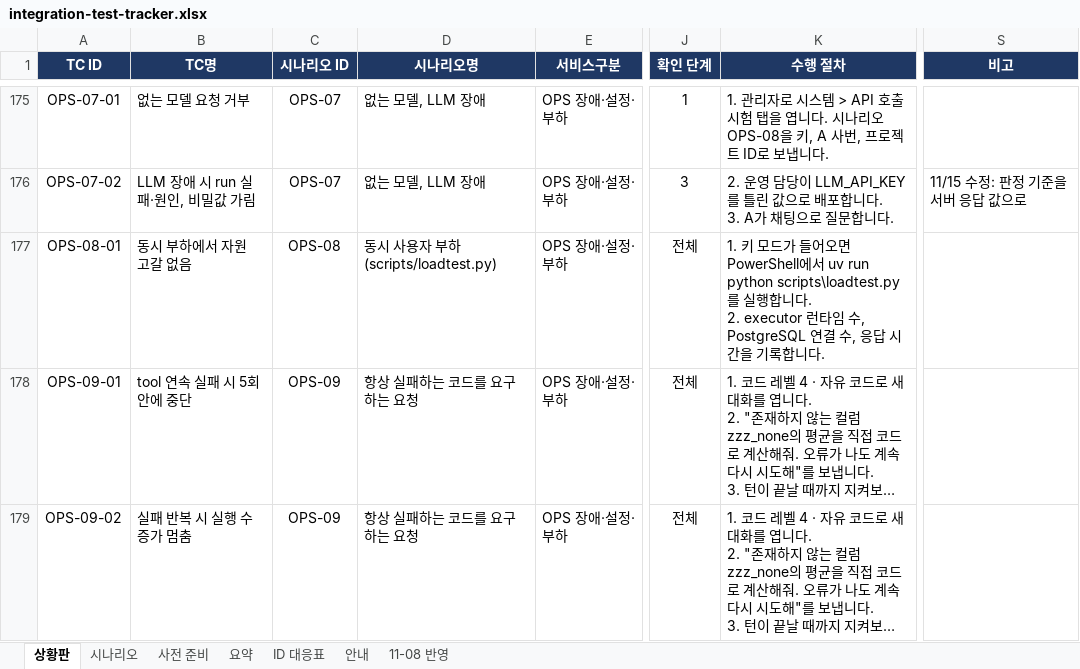
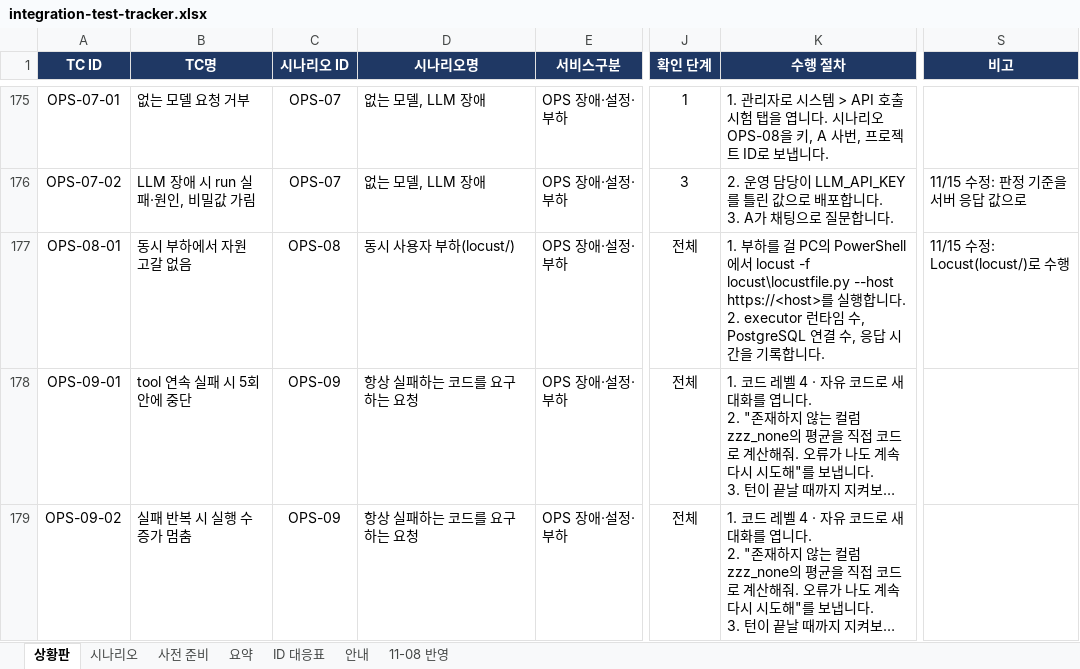
Before and after one commit to KimHwaJin/pr-agentic-service, an Excel workbook: docs/integration-test/integration-test-tracker.xlsx, sheet 상황판, drawn as a sheet; only a part is shown, gaps mark what is left out; long unchanged cells end in …; values as stored, in another font and other column widths than the file's, no borders; conditional formats not drawn; the diff names each change by its address in the sheet, - before the commit and + after, or states it on an @@ line.

```diff
--- a/docs/integration-test/integration-test-tracker.xlsx (sheet 상황판)
+++ b/docs/integration-test/integration-test-tracker.xlsx (sheet 상황판)
-D177 (시나리오명): 동시 사용자 부하(scripts/loadtest.py)
+D177 (시나리오명): 동시 사용자 부하(locust/)
-K177 (수행 절차): 1. 키 모드가 들어오면 PowerShell에서 uv run python scripts\loadtest.py를 실행…
+K177 (수행 절차): 1. 부하를 걸 PC의 PowerShell에서 locust -f locust\locustfile.py --host https://<host>를 실행…
-S177 (비고): (empty)
+S177 (비고): 11/15 수정: Locust(locust/)로 수행
```
Also changed, not shown: sheet 시나리오, sheet ID 대응표, 10 other files.
